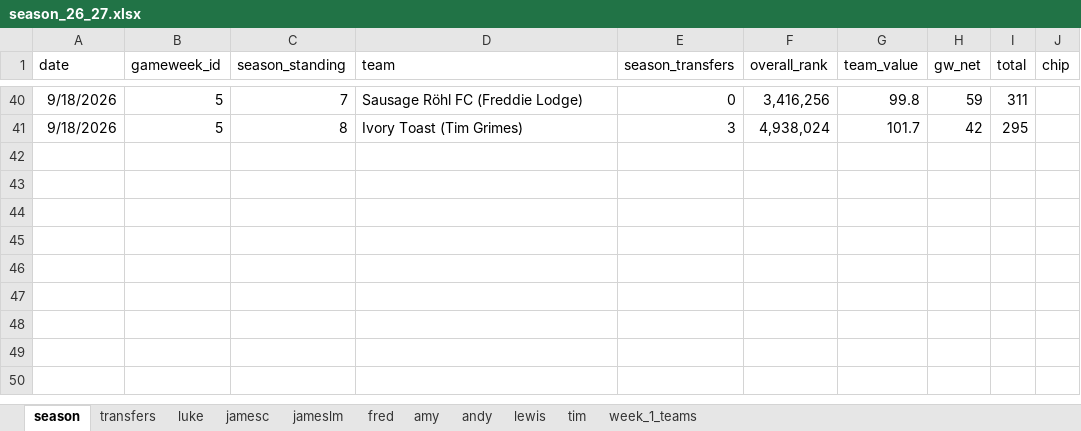
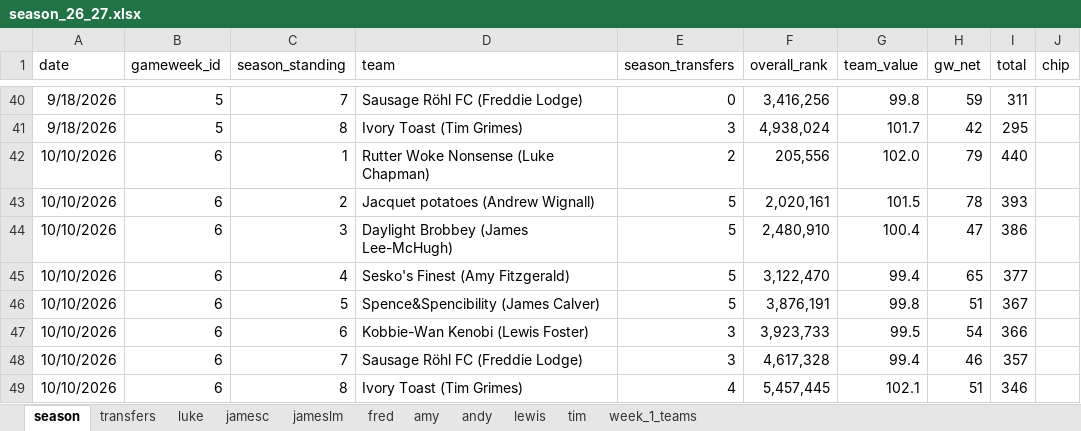
Before and after one commit to lchaps23/fpl_r, an Excel workbook: data/season_26_27.xlsx, sheet season, drawn as a sheet; only a part is shown, gaps mark what is left out; values as stored, in another font and other column widths than the file's, no borders; conditional formats and table styles not drawn; the diff names each change by its address in the sheet, - before the commit and + after, or states it on an @@ line.

```diff
--- a/data/season_26_27.xlsx (sheet season)
+++ b/data/season_26_27.xlsx (sheet season)
+row 42: 10/10/2026 | 6 | 1 | Rutter Woke Nonsense (Luke Chapman) | 2 | 205,556 | 102.0 | 79 | 440
+row 43: 10/10/2026 | 6 | 2 | Jacquet potatoes (Andrew Wignall) | 5 | 2,020,161 | 101.5 | 78 | 393
+row 44: 10/10/2026 | 6 | 3 | Daylight Brobbey (James Lee-McHugh) | 5 | 2,480,910 | 100.4 | 47 | 386
+row 45: 10/10/2026 | 6 | 4 | Sesko's Finest (Amy Fitzgerald) | 5 | 3,122,470 | 99.4 | 65 | 377
+row 46: 10/10/2026 | 6 | 5 | Spence&Spencibility (James Calver) | 5 | 3,876,191 | 99.8 | 51 | 367
+row 47: 10/10/2026 | 6 | 6 | Kobbie-Wan Kenobi (Lewis Foster) | 3 | 3,923,733 | 99.5 | 54 | 366
+row 48: 10/10/2026 | 6 | 7 | Sausage Röhl FC (Freddie Lodge) | 3 | 4,617,328 | 99.4 | 46 | 357
+row 49: 10/10/2026 | 6 | 8 | Ivory Toast (Tim Grimes) | 4 | 5,457,445 | 102.1 | 51 | 346
```
Also changed, not shown: sheet tim, sheet andy, sheet amy, sheet lewis, sheet fred, sheet jameslm, 3 more sheets, 1 other file.
